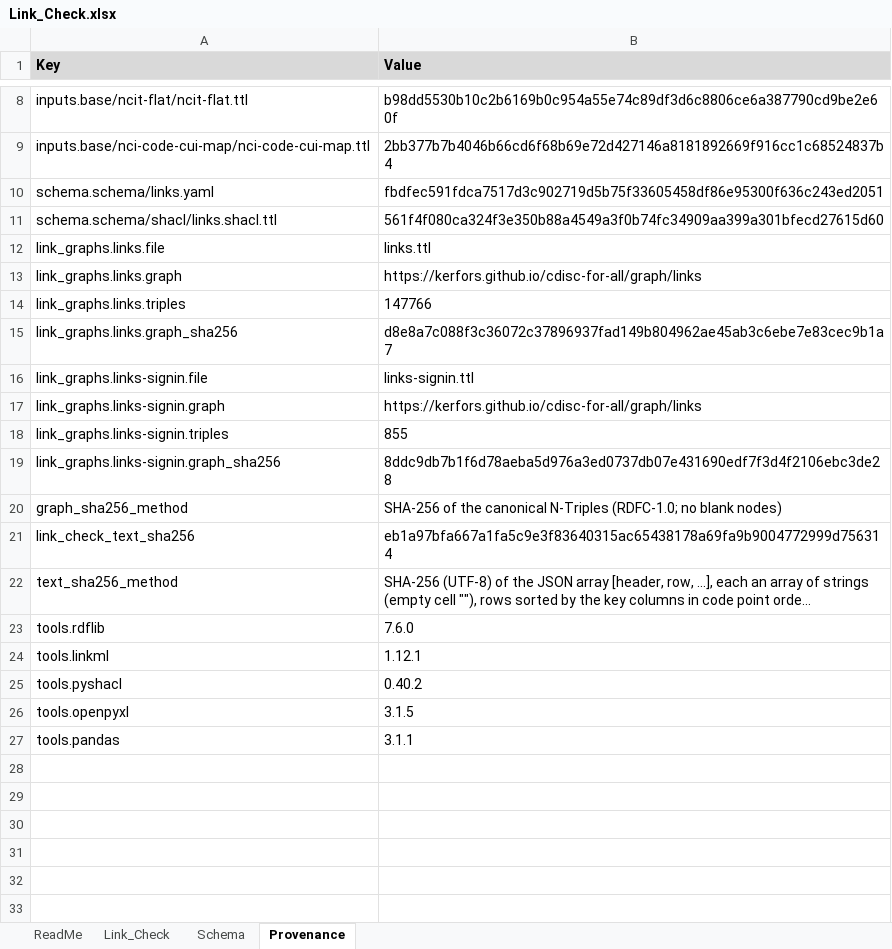
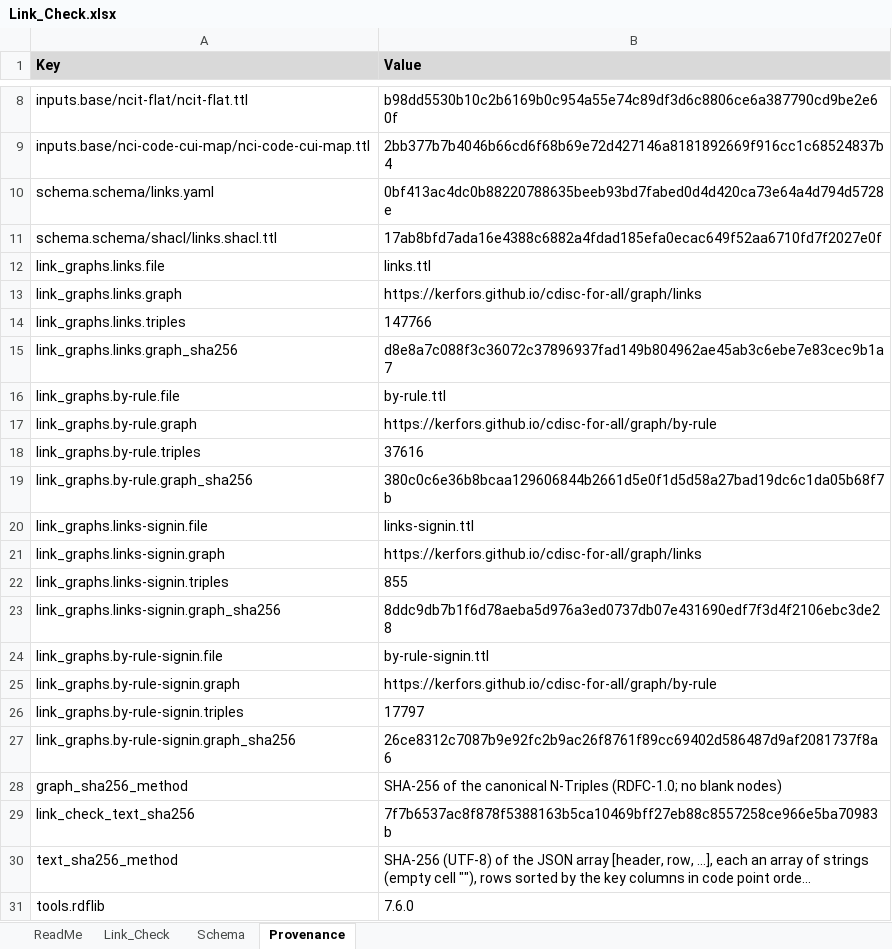
Before and after one commit to kerfors/cdisc-for-all, an Excel workbook: linked/Link_Check.xlsx, sheet Provenance, drawn as a sheet; only a part is shown, gaps mark what is left out; the shorter side is filled out with more unchanged rows; long unchanged cells end in …; values as stored, in another font and other column widths than the file's, no borders; addresses are those after the commit; the diff names each change by its address in the sheet, - before the commit and + after, or states it on an @@ line.

```diff
--- a/linked/Link_Check.xlsx (sheet Provenance)
+++ b/linked/Link_Check.xlsx (sheet Provenance)
-B10 (Value): fbdfec591fdca7517d3c902719d5b75f33605458df86e95300f636c243ed2051
+B10 (Value): 0bf413ac4dc0b88220788635beeb93bd7fabed0d4d420ca73e64a4d794d5728e
-B11 (Value): 561f4f080ca324f3e350b88a4549a3f0b74fc34909aa399a301bfecd27615d60
+B11 (Value): 17ab8bfd7ada16e4388c6882a4fdad185efa0ecac649f52aa6710fd7f2027e0f
+row 16: link_graphs.by-rule.file | by-rule.ttl
+row 17: link_graphs.by-rule.graph | https://kerfors.github.io/cdisc-for-all/graph/by-rule
+row 18: link_graphs.by-rule.triples | 37616
+row 19: link_graphs.by-rule.graph_sha256 | 380c0c6e36b8bcaa129606844b2661d5e0f1d5d58a27bad19dc6c1da05b68f7b
+row 24: link_graphs.by-rule-signin.file | by-rule-signin.ttl
+row 25: link_graphs.by-rule-signin.graph | https://kerfors.github.io/cdisc-for-all/graph/by-rule
+row 26: link_graphs.by-rule-signin.triples | 17797
+row 27: link_graphs.by-rule-signin.graph_sha256 | 26ce8312c7087b9e92fc2b9ac26f8761f89cc69402d586487d9af2081737f8a6
-B29 (Value): eb1a97bfa667a1fa5c9e3f83640315ac65438178a69fa9b9004772999d756314
+B29 (Value): 7f7b6537ac8f878f5388163b5ca10469bff27eb88c8557258ce966e5ba70983b
```
Also changed, not shown: sheet Link_Check, sheet Schema, 2 other files.
